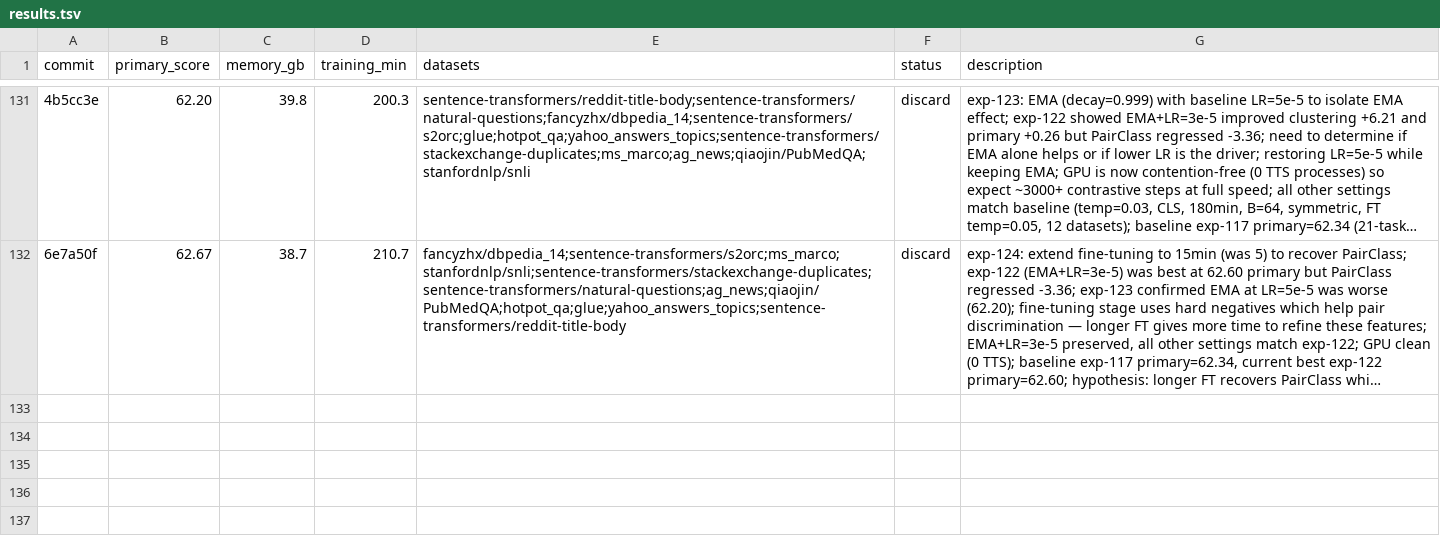
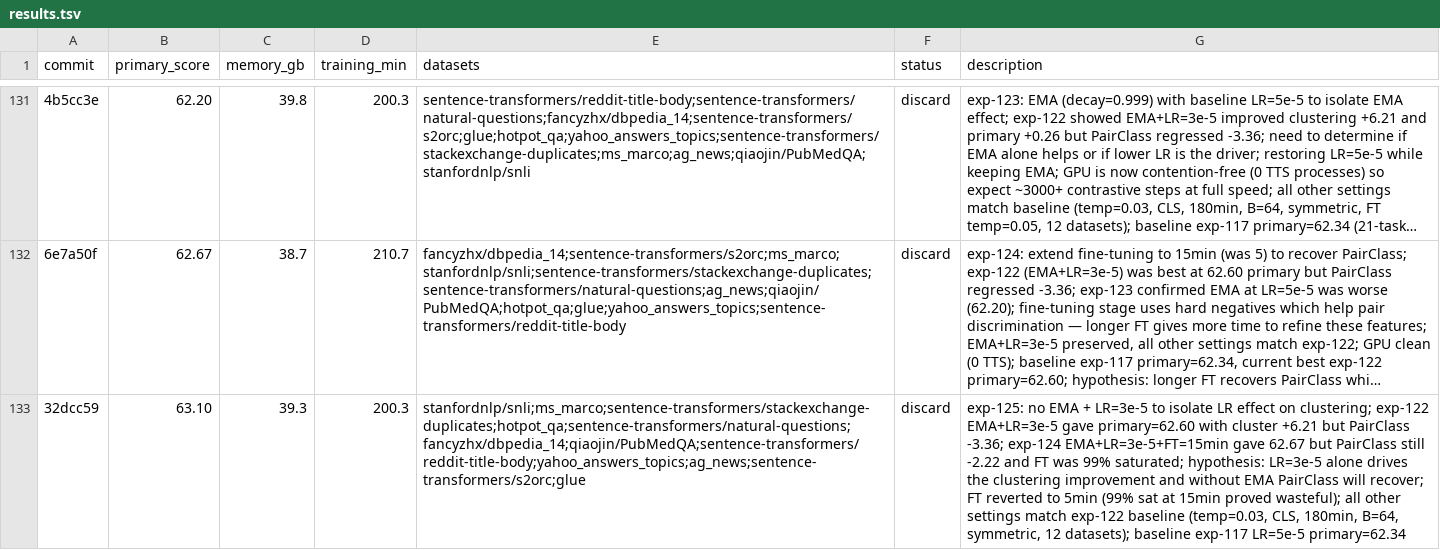
Before and after one commit to pierretokns/autoresearch-embed, a TSV file: results.tsv, drawn as a sheet; only a part is shown, gaps mark what is left out; long unchanged cells end in …; the diff names each change by its address in the sheet, - before the commit and + after, or states it on an @@ line.

Commit message:
result: discard exp-125: no EMA + LR=3e-5 to isolate LR effect on clustering; exp-122 EMA+LR=3e-5 gave primary=62.60 with cluster +6.21 but PairClass -3.36; exp-124 EMA+LR=3e-5+FT=15min gave 62.67 but PairClass still -2.22 and FT was 99% saturated; hypothesis: LR=3e-5 alone drives the clustering improvement and without EMA PairClass will recover; FT reverted to 5min (99% sat at 15min proved wasteful); all other settings match exp-122 baseline (temp=0.03, CLS, 180min, B=64, symmetric, 12 datasets); baseline exp-117 LR=5e-5 primary=62.34

```diff
--- a/results.tsv
+++ b/results.tsv
+row 133: 32dcc59 | 63.10 | 39.3 | 200.3 | stanfordnlp/snli;ms_marco;sentence-transformers/stackexchange-duplicates;hotpot_qa;sentence-transformers/natural-questions;fancyzhx/dbpedia_14;qiaojin/PubMedQA;sentence-transformers/reddit-title-body;yahoo_answers_topics;ag_news;sentence-transformers/s2orc;glue | discard | exp-125: no EMA + LR=3e-5 to isolate LR effect on clustering; exp-122 EMA+LR=3e-5 gave primary=62.60 with cluster +6.21 but PairClass -3.36; exp-124 EMA+LR=3e-5+FT=15min gave 62.67 but PairClass still -2.22 and FT was 99% saturated; hypothesis: LR=3e-5 alone drives the clustering improvement and without EMA PairClass will recover; FT reverted to 5min (99% sat at 15min proved wasteful); all other settings match exp-122 baseline (temp=0.03, CLS, 180min, B=64, symmetric, 12 datasets); baseline exp-117 LR=5e-5 primary=62.34
```
Also changed, not shown: 1 other file.
